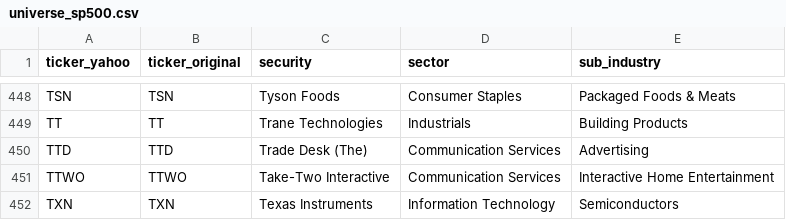
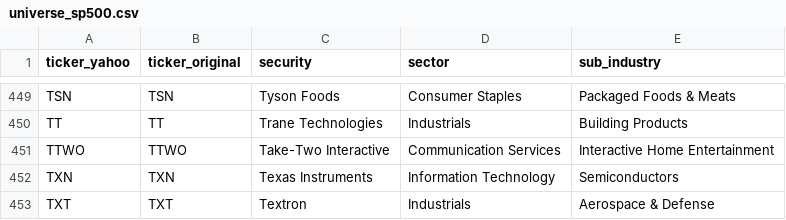
Before and after one commit to vittok/stare, a CSV file: data/universe_sp500.csv, drawn as a sheet; only a part is shown, gaps mark what is left out; the shorter side is filled out with more unchanged rows; removed rows and columns are numbered as before the commit, all else as after; the diff covers the shown part only; the diff names each change by its address in the sheet, - before the commit and + after, or states it on an @@ line.

```diff
--- a/data/universe_sp500.csv
+++ b/data/universe_sp500.csv
-row 450: TTD | TTD | Trade Desk (The) | Communication Services | Advertising
```
Also changed, not shown: 3 added rows and 2 removed rows elsewhere in this file, reports/region_dashboard_top_active.csv, 8 other files.
